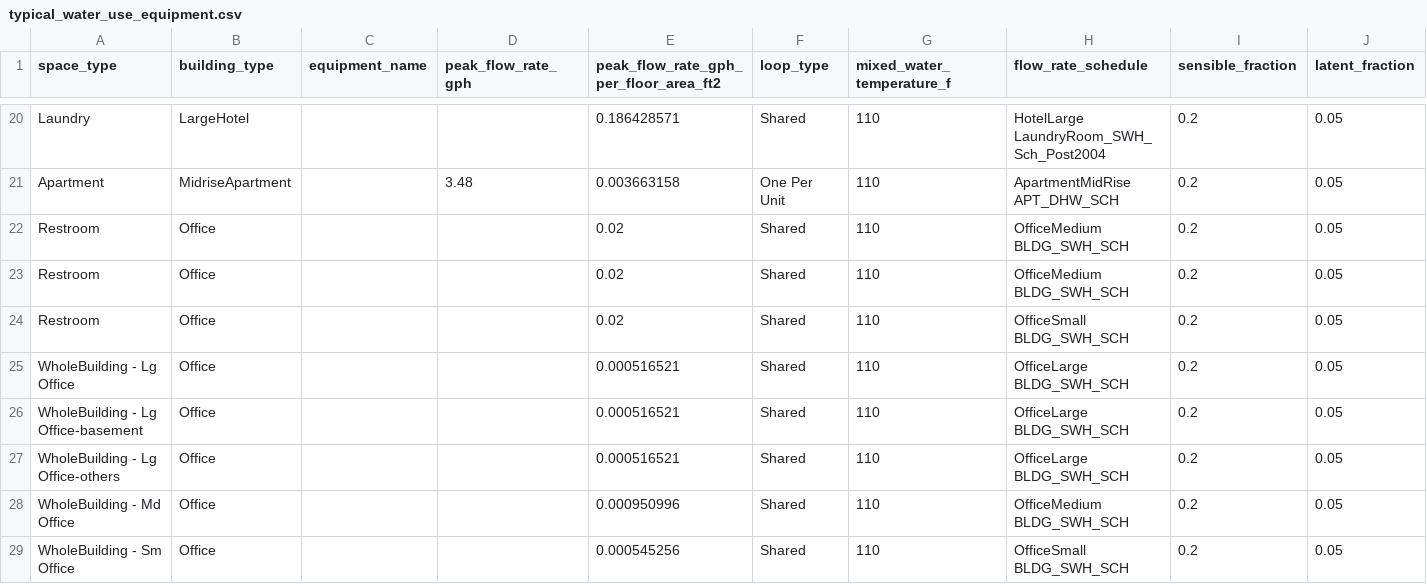
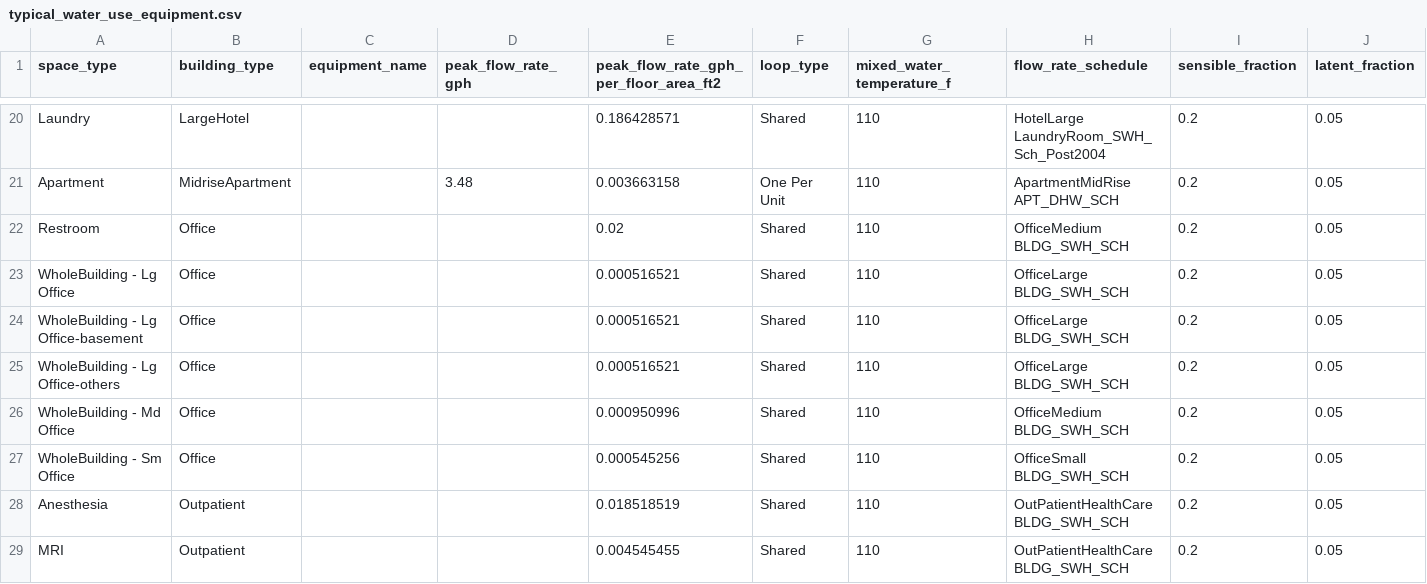
Before and after one commit to NatLabRockies/ComStock-Typical, a CSV file: lib/openstudio-standards/service_water_heating/data/typical_water_use_equipment.csv, drawn as a sheet; only a part is shown, gaps mark what is left out; the shorter side is filled out with more unchanged rows; the diff names each change by its address in the sheet, - before the commit and + after, or states it on an @@ line.

Commit message:
fix swh duplicated loads, double-counted multipliers, loss coefficients and heater per space issues

```diff
--- a/lib/openstudio-standards/service_water_heating/data/typical_water_use_equipment.csv
+++ b/lib/openstudio-standards/service_water_heating/data/typical_water_use_equipment.csv
-row 23: Restroom | Office |  |  | 0.02 | Shared | 110 | OfficeMedium BLDG_SWH_SCH | 0.2 | 0.05
-row 24: Restroom | Office |  |  | 0.02 | Shared | 110 | OfficeSmall BLDG_SWH_SCH | 0.2 | 0.05
```
Also changed, not shown: 8 other files.
